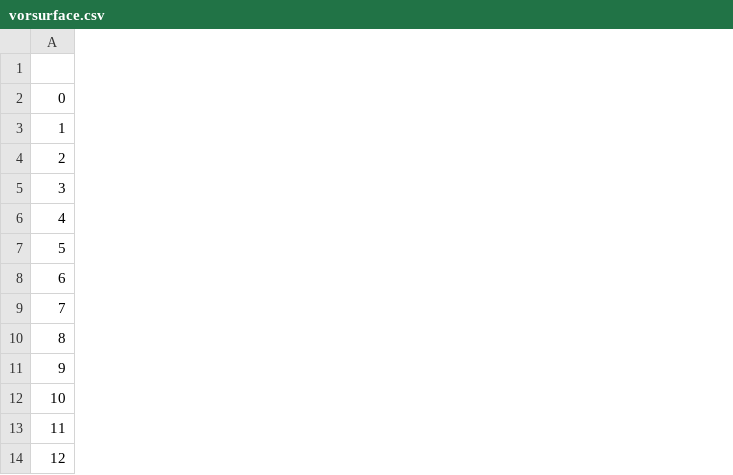
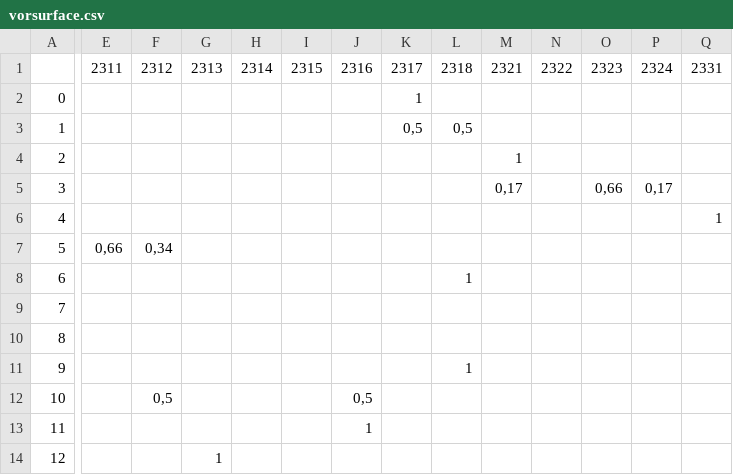
Before and after one commit to Jerrie10/Bachelor-Thesis, a CSV file: Voronoi regions/vorsurface.csv, drawn as a sheet; only a part is shown, gaps mark what is left out; the diff covers the shown part only; the diff names each change by its address in the sheet, - before the commit and + after, or states it on an @@ line.

Commit message:
Getting populations for voronoi regions

```diff
--- a/Voronoi regions/vorsurface.csv
+++ b/Voronoi regions/vorsurface.csv
+column E, rows 1-7: 2311 |  |  |  |  |  | 0,66
+column F, rows 1-12: 2312 |  |  |  |  |  | 0,34 |  |  |  |  | 0,5
+column G, rows 1-14: 2313 |  |  |  |  |  |  |  |  |  |  |  |  | 1
+column H, row 1: 2314
+column I, row 1: 2315
+column J, rows 1-13: 2316 |  |  |  |  |  |  |  |  |  |  | 0,5 | 1
+column K, rows 1-3: 2317 | 1 | 0,5
+column L, rows 1-11: 2318 |  | 0,5 |  |  |  |  | 1 |  |  | 1
+column M, rows 1-5: 2321 |  |  | 1 | 0,17
+column N, row 1: 2322
+column O, rows 1-5: 2323 |  |  |  | 0,66
+column P, rows 1-5: 2324 |  |  |  | 0,17
+column Q, rows 1-6: 2331 |  |  |  |  | 1
```
Also changed, not shown: 3 added columns elsewhere in this file, Voronoi regions/vorRegionsTemp.csv, 3 other files.
